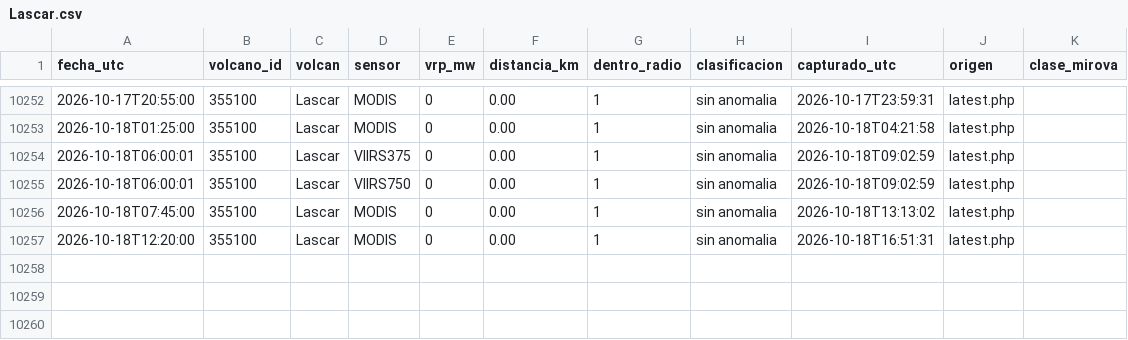
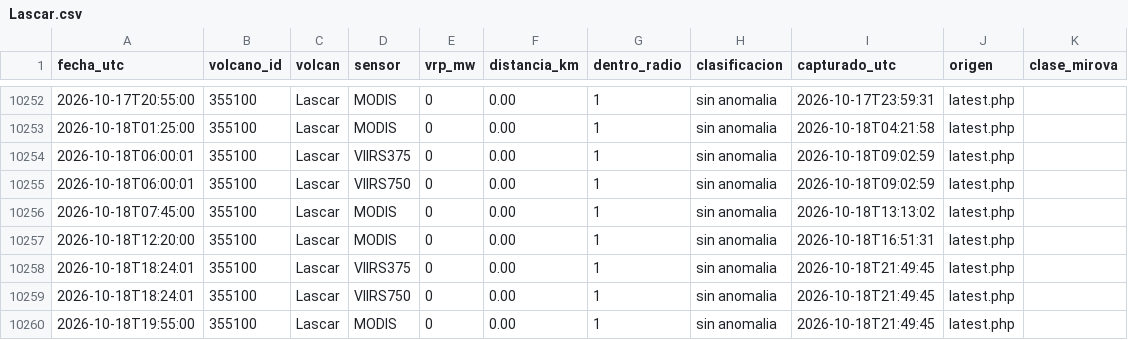
Before and after one commit to ProfeSergioM/ProfeSergioM.github.io, a CSV file: mirova/datos/Lascar.csv, drawn as a sheet; only a part is shown, gaps mark what is left out; the diff names each change by its address in the sheet, - before the commit and + after, or states it on an @@ line.

```diff
--- a/mirova/datos/Lascar.csv
+++ b/mirova/datos/Lascar.csv
+row 10258: 2026-10-18T18:24:01 | 355100 | Lascar | VIIRS375 | 0 | 0.00 | 1 | sin anomalia | 2026-10-18T21:49:45 | latest.php
+row 10259: 2026-10-18T18:24:01 | 355100 | Lascar | VIIRS750 | 0 | 0.00 | 1 | sin anomalia | 2026-10-18T21:49:45 | latest.php
+row 10260: 2026-10-18T19:55:00 | 355100 | Lascar | MODIS | 0 | 0.00 | 1 | sin anomalia | 2026-10-18T21:49:45 | latest.php
```
Also changed, not shown: mirova/datos/Isluga.csv, mirova/datos/Lastarria.csv, 42 other files.
